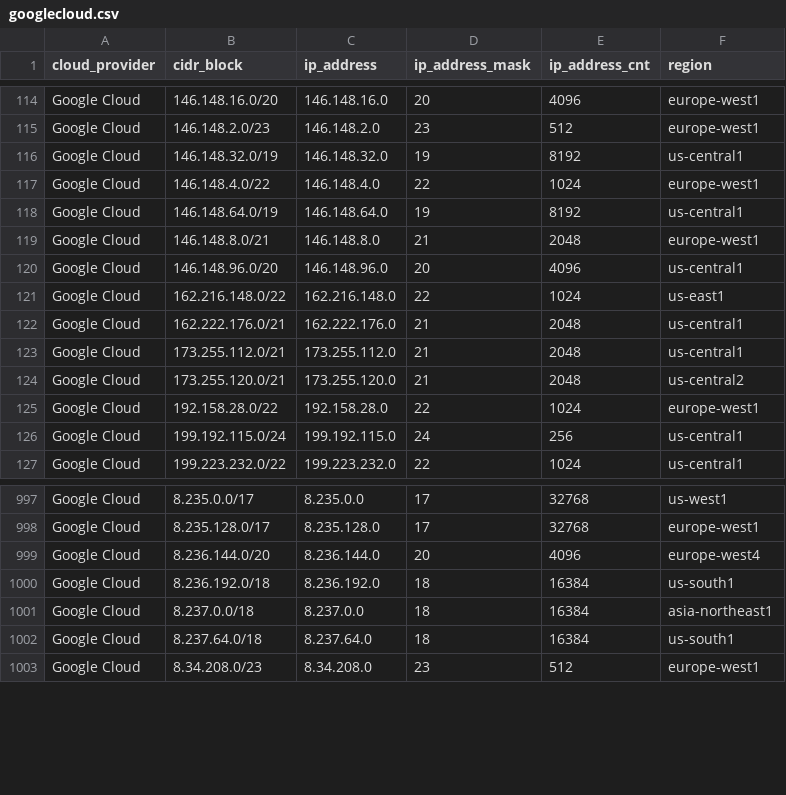
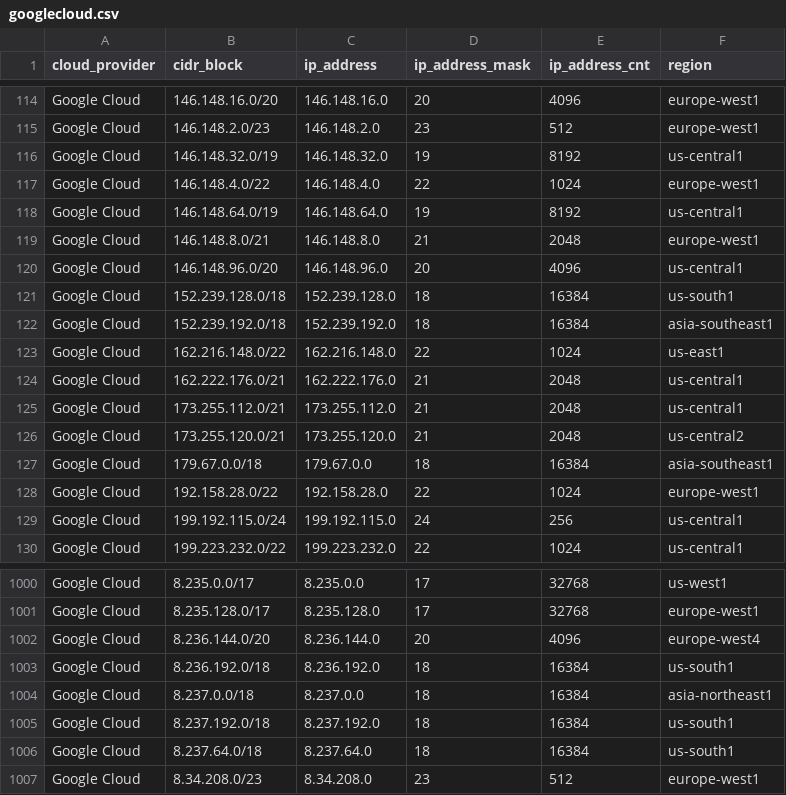
Before and after one commit to tobilg/public-cloud-provider-ip-ranges, a CSV file: data/providers/googlecloud.csv, drawn as a sheet; only a part is shown, gaps mark what is left out; the diff names each change by its address in the sheet, - before the commit and + after, or states it on an @@ line.

```diff
--- a/data/providers/googlecloud.csv
+++ b/data/providers/googlecloud.csv
+row 121: Google Cloud | 152.239.128.0/18 | 152.239.128.0 | 18 | 16384 | us-south1
+row 122: Google Cloud | 152.239.192.0/18 | 152.239.192.0 | 18 | 16384 | asia-southeast1
+row 127: Google Cloud | 179.67.0.0/18 | 179.67.0.0 | 18 | 16384 | asia-southeast1
+row 1005: Google Cloud | 8.237.192.0/18 | 8.237.192.0 | 18 | 16384 | us-south1
```
Also changed, not shown: data/providers/aws.csv, 8 other files.
